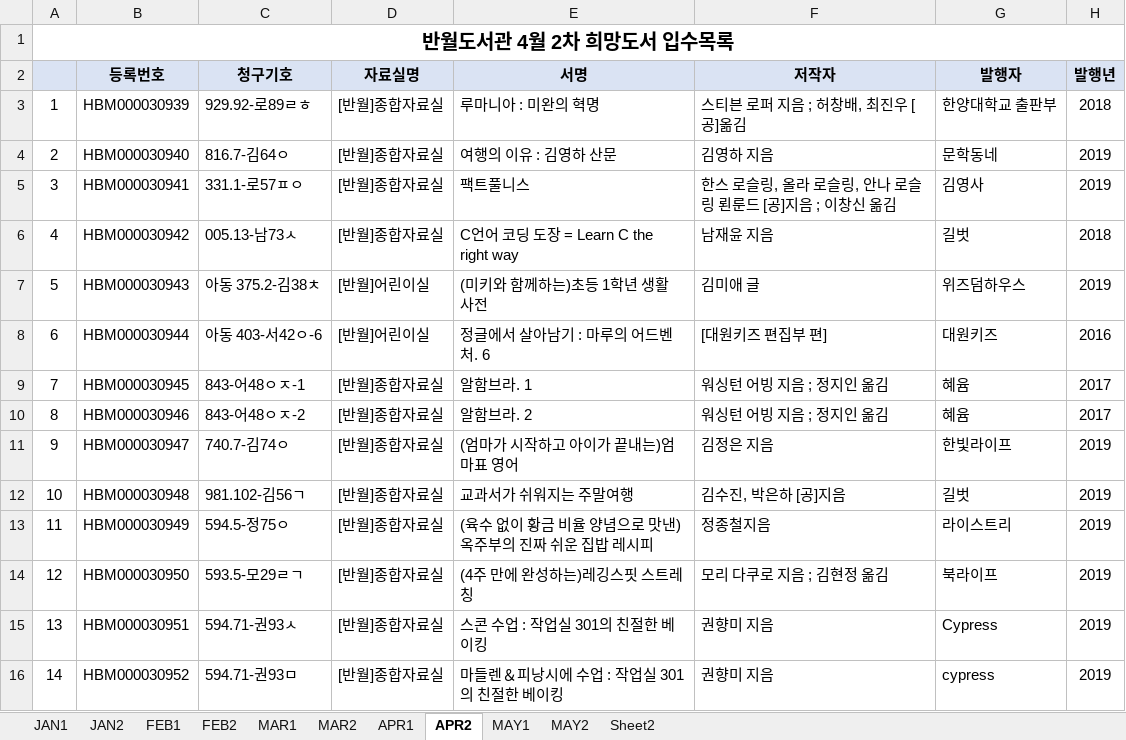
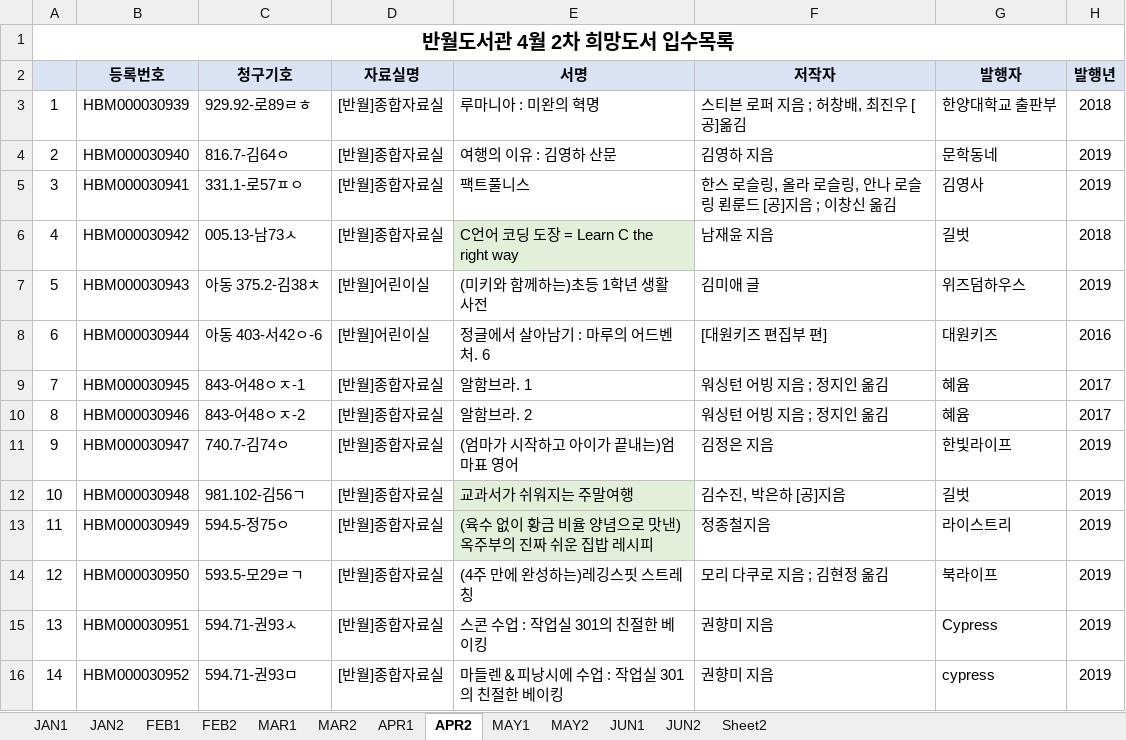
Before and after one commit to SangguKang/doc, an Excel workbook: 반월도서관희망도서목록2019.xlsx, sheet APR2, drawn as a sheet; only a part is shown; values as stored, in another font and other column widths than the file's, no borders; the diff names each change by its address in the sheet, - before the commit and + after, or states it on an @@ line.

```diff
--- a/반월도서관희망도서목록2019.xlsx (sheet APR2)
+++ b/반월도서관희망도서목록2019.xlsx (sheet APR2)
+sheet tab: JUN1
+sheet tab: JUN2
-E6 fill: none
+E6 fill: #E2F0D9
-E12:E13 fill: none
+E12:E13 fill: #E2F0D9
```
Also changed, not shown: sheet MAY1, sheet MAY2.
